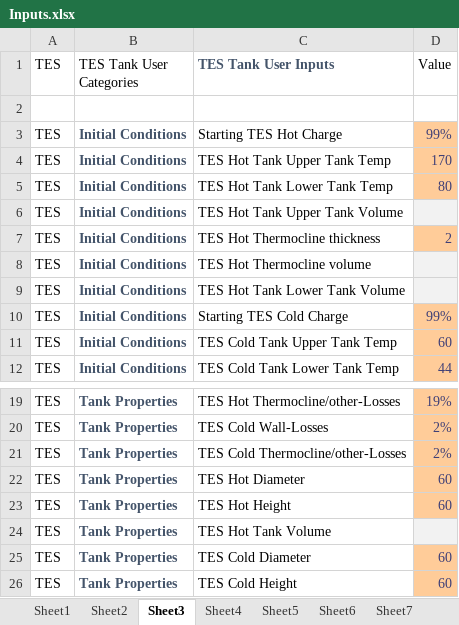
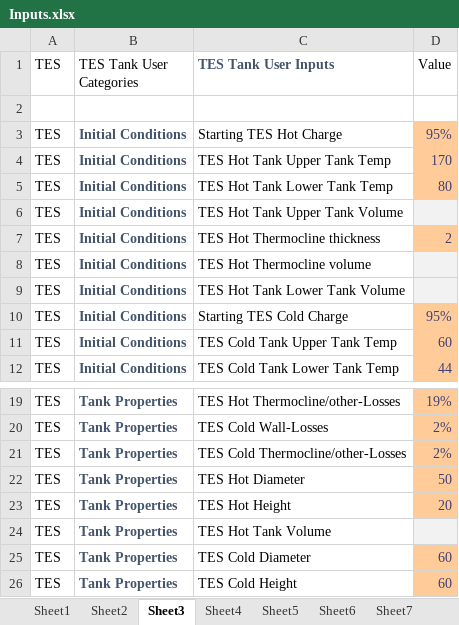
Before and after one commit to NikitaKhatwani/District-system---Engineering-model, an Excel workbook: Inputs.xlsx, sheet Sheet3, drawn as a sheet; only a part is shown, gaps mark what is left out; values as stored, in another font and other column widths than the file's, no borders; the diff names each change by its address in the sheet, - before the commit and + after, or states it on an @@ line.

```diff
--- a/Inputs.xlsx (sheet Sheet3)
+++ b/Inputs.xlsx (sheet Sheet3)
-D3 (Value): 99%
+D3 (Value): 95%
-D10 (Value): 99%
+D10 (Value): 95%
-D22 (Value): 60
+D22 (Value): 50
-D23 (Value): 60
+D23 (Value): 20
```
Also changed, not shown: sheet Sheet1, sheet Sheet2, 3 other files.
